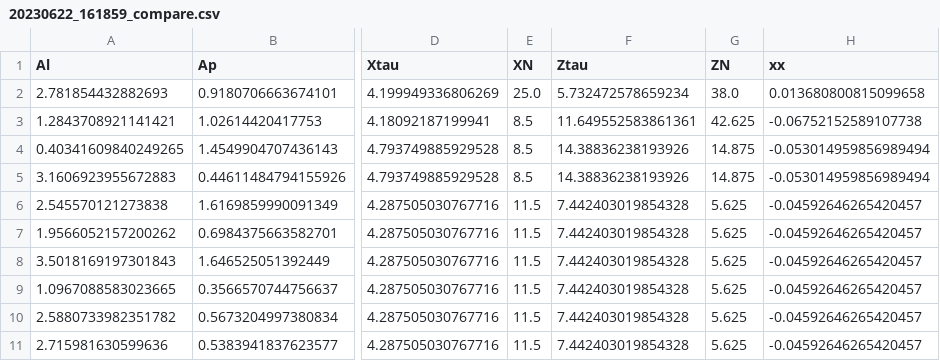
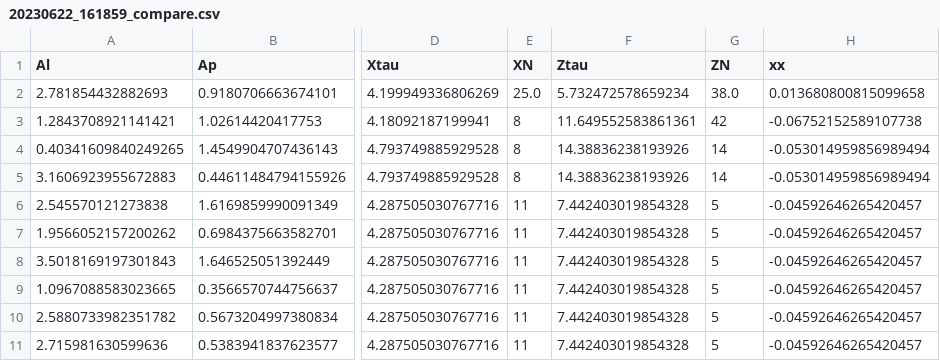
Before and after one commit to zorocrit/qhackathon-2023, a CSV file: data/20230622_161859_compare.csv, drawn as a sheet; only a part is shown, gaps mark what is left out; the diff names each change by its address in the sheet, - before the commit and + after, or states it on an @@ line.

```diff
--- a/data/20230622_161859_compare.csv
+++ b/data/20230622_161859_compare.csv
-E3:E5 (XN): 8.5
+E3:E5 (XN): 8
-G3 (ZN): 42.625
+G3 (ZN): 42
-G4:G5 (ZN): 14.875
+G4:G5 (ZN): 14
-E6:E11 (XN): 11.5
+E6:E11 (XN): 11
-G6:G11 (ZN): 5.625
+G6:G11 (ZN): 5
```
Also changed, not shown: 15 other files.
